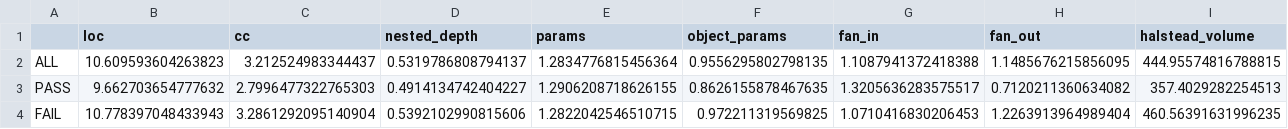
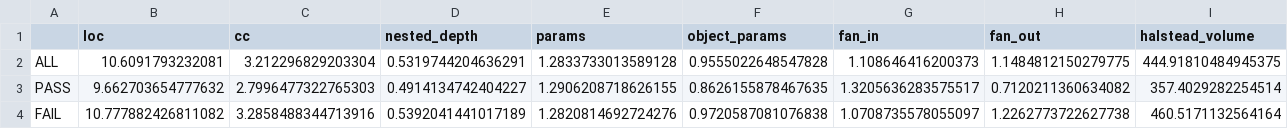
Before and after one commit to heetaeCho/TCG2026, a CSV file: experiments/LLM/qwen2.5_coder_32b-8k/qwen_apf.csv, drawn as a sheet; only a part is shown; the diff covers the shown part only; the diff names each change by its address in the sheet, - before the commit and + after, or states it on an @@ line.

```diff
--- a/experiments/LLM/qwen2.5_coder_32b-8k/qwen_apf.csv
+++ b/experiments/LLM/qwen2.5_coder_32b-8k/qwen_apf.csv
-B2 (loc): 10.609593604263823
+B2 (loc): 10.6091793232081
-C2 (cc): 3.212524983344437
+C2 (cc): 3.212296829203304
-D2 (nested_depth): 0.5319786808794137
+D2 (nested_depth): 0.5319744204636291
-E2 (params): 1.2834776815456364
+E2 (params): 1.2833733013589128
-F2 (object_params): 0.9556295802798135
+F2 (object_params): 0.9555022648547828
-G2 (fan_in): 1.1087941372418388
+G2 (fan_in): 1.108646416200373
-H2 (fan_out): 1.1485676215856095
+H2 (fan_out): 1.1484812150279775
-I2 (halstead_volume): 444.95574816788815
+I2 (halstead_volume): 444.91810484945375
-I3 (halstead_volume): 357.4029282254513
+I3 (halstead_volume): 357.4029282254514
-B4 (loc): 10.778397048433943
+B4 (loc): 10.777882426811082
-C4 (cc): 3.2861292095140904
+C4 (cc): 3.2858488344713916
-D4 (nested_depth): 0.5392102990815606
+D4 (nested_depth): 0.5392041441017189
-E4 (params): 1.2822042546510715
+E4 (params): 1.2820814692724276
-F4 (object_params): 0.972211319569825
+F4 (object_params): 0.9720587081076838
-G4 (fan_in): 1.0710416830206453
+G4 (fan_in): 1.0708735578055097
-H4 (fan_out): 1.2263913964989404
+H4 (fan_out): 1.2262773722627738
-I4 (halstead_volume): 460.56391631996235
+I4 (halstead_volume): 460.5171132564164
```
Also changed, not shown: 2 edited cells elsewhere in this file, experiments/LLM/claude/claude_pe.csv, experiments/LLM/integrated_pe.csv, 26 other files.
